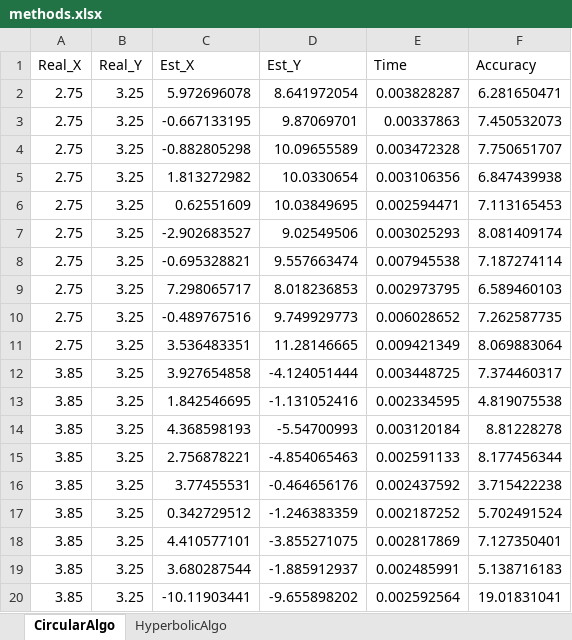
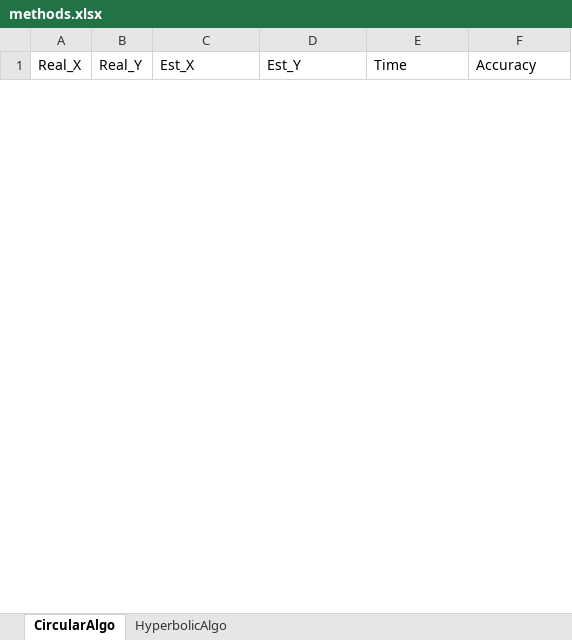
Before and after one commit to tiagotrocoli/Master-Project, an Excel workbook: Methods/methods.xlsx, sheet CircularAlgo, drawn as a sheet; only a part is shown; values as stored, in another font and other column widths than the file's, no borders; removed rows and columns are numbered as before the commit, all else as after; the diff covers the shown part only; the diff names each change by its address in the sheet, - before the commit and + after, or states it on an @@ line.

```diff
--- a/Methods/methods.xlsx (sheet CircularAlgo)
+++ b/Methods/methods.xlsx (sheet CircularAlgo)
-row 2: 2.75 | 3.25 | 5.972696078 | 8.641972054 | 0.003828287 | 6.281650471
-row 3: 2.75 | 3.25 | -0.667133195 | 9.87069701 | 0.00337863 | 7.450532073
-row 4: 2.75 | 3.25 | -0.882805298 | 10.09655589 | 0.003472328 | 7.750651707
-row 5: 2.75 | 3.25 | 1.813272982 | 10.0330654 | 0.003106356 | 6.847439938
-row 6: 2.75 | 3.25 | 0.62551609 | 10.03849695 | 0.002594471 | 7.113165453
-row 7: 2.75 | 3.25 | -2.902683527 | 9.02549506 | 0.003025293 | 8.081409174
-row 8: 2.75 | 3.25 | -0.695328821 | 9.557663474 | 0.007945538 | 7.187274114
-row 9: 2.75 | 3.25 | 7.298065717 | 8.018236853 | 0.002973795 | 6.589460103
-row 10: 2.75 | 3.25 | -0.489767516 | 9.749929773 | 0.006028652 | 7.262587735
-row 11: 2.75 | 3.25 | 3.536483351 | 11.28146665 | 0.009421349 | 8.069883064
-row 12: 3.85 | 3.25 | 3.927654858 | -4.124051444 | 0.003448725 | 7.374460317
-row 13: 3.85 | 3.25 | 1.842546695 | -1.131052416 | 0.002334595 | 4.819075538
-row 14: 3.85 | 3.25 | 4.368598193 | -5.54700993 | 0.003120184 | 8.81228278
-row 15: 3.85 | 3.25 | 2.756878221 | -4.854065463 | 0.002591133 | 8.177456344
-row 16: 3.85 | 3.25 | 3.77455531 | -0.464656176 | 0.002437592 | 3.715422238
-row 17: 3.85 | 3.25 | 0.342729512 | -1.246383359 | 0.002187252 | 5.702491524
-row 18: 3.85 | 3.25 | 4.410577101 | -3.855271075 | 0.002817869 | 7.127350401
-row 19: 3.85 | 3.25 | 3.680287544 | -1.885912937 | 0.002485991 | 5.138716183
-row 20: 3.85 | 3.25 | -10.11903441 | -9.655898202 | 0.002592564 | 19.01831041
```
Also changed, not shown: 18 added rows and 161 removed rows elsewhere in this sheet, sheet HyperbolicAlgo, 2 other files.
